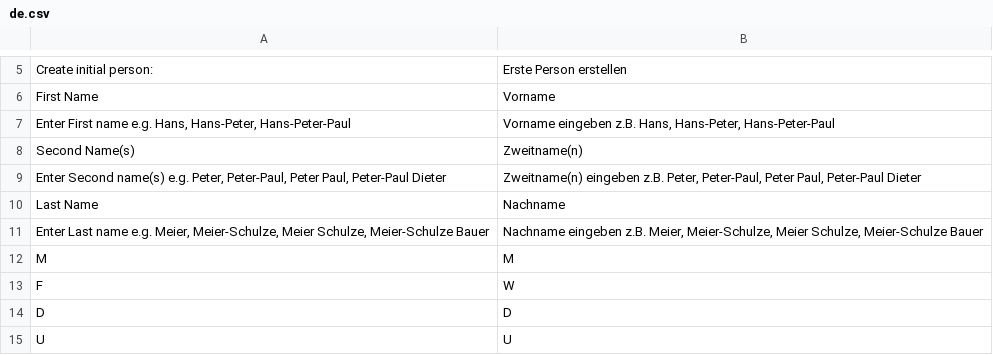
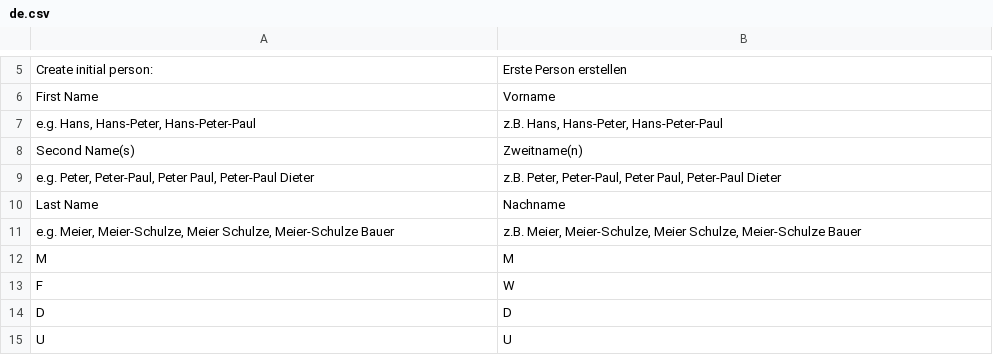
Before and after one commit to Maltinius2003/familyTree, a CSV file: languages/de.csv, drawn as a sheet; only a part is shown, gaps mark what is left out.

```diff
--- a/languages/de.csv
+++ b/languages/de.csv
@@ -6,7 +6,7 @@ Create initial person:;Erste Person erstellen
 First Name;Vorname
-Enter First name e.g. Hans, Hans-Peter, Hans-Peter-Paul;Vorname eingeben z.B. Hans, Hans-Peter, Hans-Peter-Paul
+e.g. Hans, Hans-Peter, Hans-Peter-Paul;z.B. Hans, Hans-Peter, Hans-Peter-Paul
 Second Name(s);Zweitname(n)
-Enter Second name(s) e.g. Peter, Peter-Paul, Peter Paul, Peter-Paul Dieter;Zweitname(n) eingeben z.B. Peter, Peter-Paul, Peter Paul, Peter-Paul Dieter
+e.g. Peter, Peter-Paul, Peter Paul, Peter-Paul Dieter;z.B. Peter, Peter-Paul, Peter Paul, Peter-Paul Dieter
 Last Name;Nachname
-Enter Last name e.g. Meier, Meier-Schulze, Meier Schulze, Meier-Schulze Bauer;Nachname eingeben z.B. Meier, Meier-Schulze, Meier Schulze, Meier-Schulze Bauer
+e.g. Meier, Meier-Schulze, Meier Schulze, Meier-Schulze Bauer;z.B. Meier, Meier-Schulze, Meier Schulze, Meier-Schulze Bauer
 M;M
```
Also changed, not shown: 6 other files.
